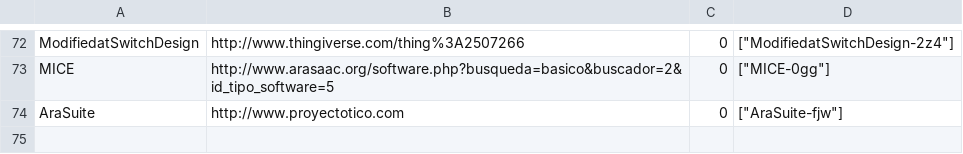
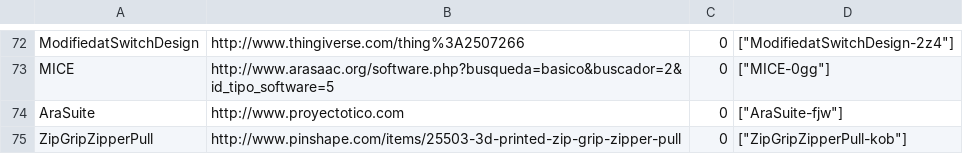
Before and after one commit to openassistive/OpenATFrontEnd, a CSV file: items_index.csv, drawn as a sheet; only a part is shown, gaps mark what is left out.

Commit message:
Add un-moderated item ZipGripZipperPull-kob

```diff
--- a/items_index.csv
+++ b/items_index.csv
@@ -74 +74,2 @@ MICE,http://www.arasaac.org/software.php?busqueda=basico&buscador=2&id_tipo_soft
 AraSuite,http://www.proyectotico.com,0,"[""AraSuite-fjw""]"
+ZipGripZipperPull,http://www.pinshape.com/items/25503-3d-printed-zip-grip-zipper-pull,0,"[""ZipGripZipperPull-kob""]"
```
Also changed, not shown: 3 other files.
